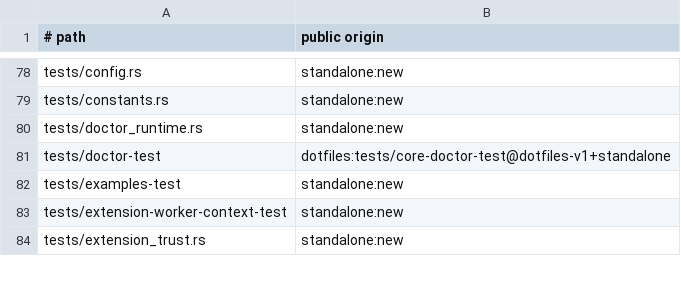
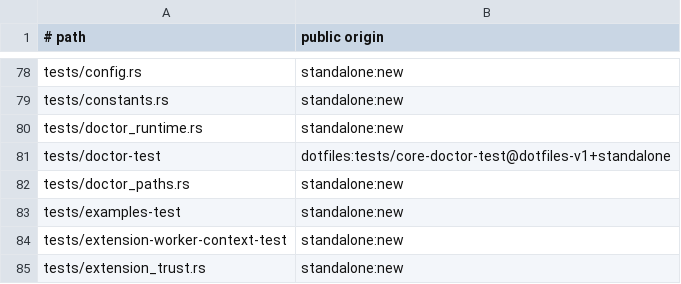
Before and after one commit to cgraf78/dot, a TSV file: docs/source-provenance-v1.tsv, drawn as a sheet; only a part is shown, gaps mark what is left out.

Commit message:
Port doctor path helpers to Rust
Summary

- port `_dr_physical_path`, `_dr_symlink_target_path`,
  `_dr_symlink_points_to`, and `_dr_tilde`
  (lib/dot/doctor/paths.sh) plus `dot_doctor_display_path`
  (lib/dot/doctor-api.sh) behind a new `doctor_paths` module
  (doctor layer, part 2)
- parity decisions:
  - physical paths canonicalize the directory only and append
    the leaf verbatim by byte concatenation, keeping the `//foo`
    and `///` corners a Path join would collapse
  - readlink reads one hop; identity checks conflate every
    failure into false, matching the shell's single nonzero
    status
  - the two abbreviators share the HOME-prefix rule but differ
    at root: with HOME=/ `_dr_tilde` leaves `/foo` alone (`//*`
    pattern) while the public helper renders `~/foo`
- add tests/doctor_paths.rs: differential rows over roots,
  trailing slashes, spaced and non-UTF8 leaves, link shapes,
  identity cases, and a 40-cell display matrix plus arity gates
- register the module in src/lib.rs and the test in the
  provenance inventory

Testing

- `cargo test --locked` green, exit 0 (387 passed, 0 failed,
  47 suites)
- `cargo clippy --locked --all-targets` clean, exit 0
- `cargo fmt --check` clean, exit 0
- `RUSTDOCFLAGS='-D missing-docs' cargo doc --locked --no-deps`
  clean, exit 0
- `bash tests/provenance-test` ok, exit 0

```diff
--- a/docs/source-provenance-v1.tsv
+++ b/docs/source-provenance-v1.tsv
@@ -81,2 +81,3 @@ tests/doctor_runtime.rs	standalone:new
 tests/doctor-test	dotfiles:tests/core-doctor-test@dotfiles-v1+standalone
+tests/doctor_paths.rs	standalone:new
 tests/examples-test	standalone:new
```
Also changed, not shown: 3 other files.
